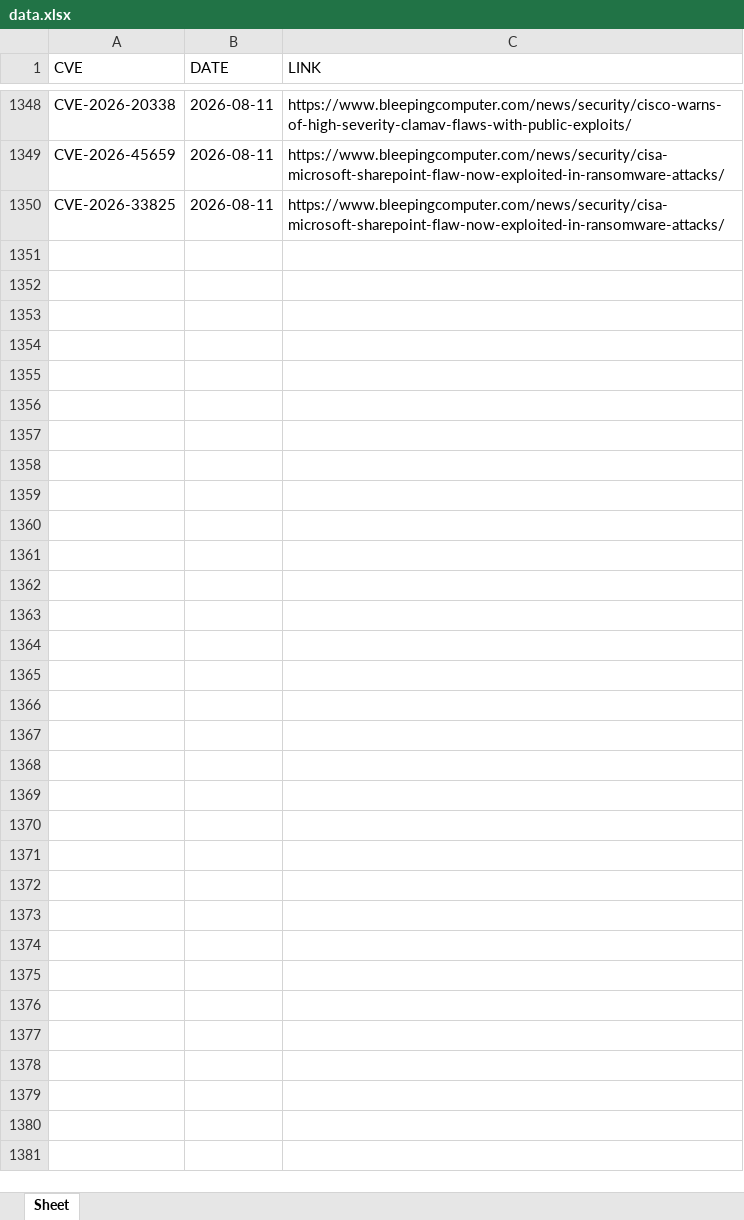
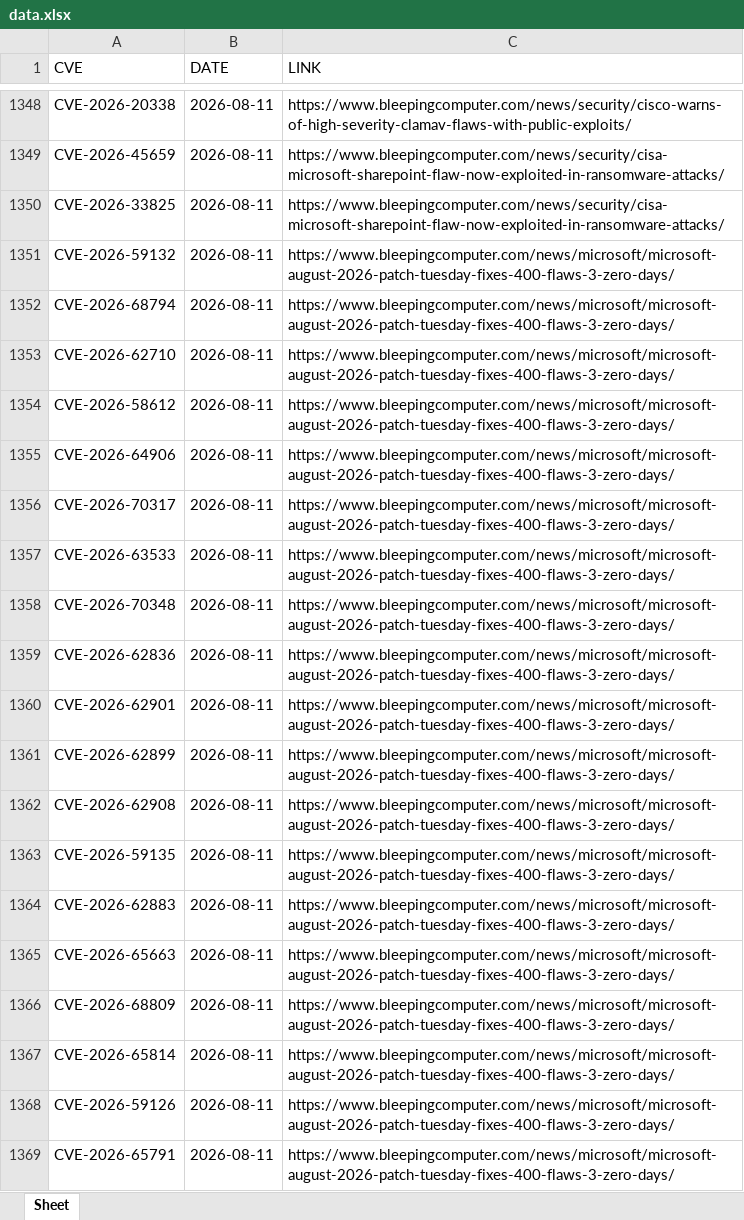
Before and after one commit to thanujbtech-lgtm/bleeping_cve, an Excel workbook: data.xlsx, sheet Sheet, drawn as a sheet; only a part is shown, gaps mark what is left out; values as stored, in another font and other column widths than the file's, no borders; the diff covers the shown part only; the diff names each change by its address in the sheet, - before the commit and + after, or states it on an @@ line.

```diff
--- a/data.xlsx (sheet Sheet)
+++ b/data.xlsx (sheet Sheet)
+row 1351: CVE-2026-59132 | 2026-08-11 | https://www.bleepingcomputer.com/news/microsoft/microsoft-august-2026-patch-tuesday-fixes-400-flaws-3-zero-days/
+row 1352: CVE-2026-68794 | 2026-08-11 | https://www.bleepingcomputer.com/news/microsoft/microsoft-august-2026-patch-tuesday-fixes-400-flaws-3-zero-days/
+row 1353: CVE-2026-62710 | 2026-08-11 | https://www.bleepingcomputer.com/news/microsoft/microsoft-august-2026-patch-tuesday-fixes-400-flaws-3-zero-days/
+row 1354: CVE-2026-58612 | 2026-08-11 | https://www.bleepingcomputer.com/news/microsoft/microsoft-august-2026-patch-tuesday-fixes-400-flaws-3-zero-days/
+row 1355: CVE-2026-64906 | 2026-08-11 | https://www.bleepingcomputer.com/news/microsoft/microsoft-august-2026-patch-tuesday-fixes-400-flaws-3-zero-days/
+row 1356: CVE-2026-70317 | 2026-08-11 | https://www.bleepingcomputer.com/news/microsoft/microsoft-august-2026-patch-tuesday-fixes-400-flaws-3-zero-days/
+row 1357: CVE-2026-63533 | 2026-08-11 | https://www.bleepingcomputer.com/news/microsoft/microsoft-august-2026-patch-tuesday-fixes-400-flaws-3-zero-days/
+row 1358: CVE-2026-70348 | 2026-08-11 | https://www.bleepingcomputer.com/news/microsoft/microsoft-august-2026-patch-tuesday-fixes-400-flaws-3-zero-days/
+row 1359: CVE-2026-62836 | 2026-08-11 | https://www.bleepingcomputer.com/news/microsoft/microsoft-august-2026-patch-tuesday-fixes-400-flaws-3-zero-days/
+row 1360: CVE-2026-62901 | 2026-08-11 | https://www.bleepingcomputer.com/news/microsoft/microsoft-august-2026-patch-tuesday-fixes-400-flaws-3-zero-days/
+row 1361: CVE-2026-62899 | 2026-08-11 | https://www.bleepingcomputer.com/news/microsoft/microsoft-august-2026-patch-tuesday-fixes-400-flaws-3-zero-days/
+row 1362: CVE-2026-62908 | 2026-08-11 | https://www.bleepingcomputer.com/news/microsoft/microsoft-august-2026-patch-tuesday-fixes-400-flaws-3-zero-days/
+row 1363: CVE-2026-59135 | 2026-08-11 | https://www.bleepingcomputer.com/news/microsoft/microsoft-august-2026-patch-tuesday-fixes-400-flaws-3-zero-days/
+row 1364: CVE-2026-62883 | 2026-08-11 | https://www.bleepingcomputer.com/news/microsoft/microsoft-august-2026-patch-tuesday-fixes-400-flaws-3-zero-days/
+row 1365: CVE-2026-65663 | 2026-08-11 | https://www.bleepingcomputer.com/news/microsoft/microsoft-august-2026-patch-tuesday-fixes-400-flaws-3-zero-days/
+row 1366: CVE-2026-68809 | 2026-08-11 | https://www.bleepingcomputer.com/news/microsoft/microsoft-august-2026-patch-tuesday-fixes-400-flaws-3-zero-days/
+row 1367: CVE-2026-65814 | 2026-08-11 | https://www.bleepingcomputer.com/news/microsoft/microsoft-august-2026-patch-tuesday-fixes-400-flaws-3-zero-days/
+row 1368: CVE-2026-59126 | 2026-08-11 | https://www.bleepingcomputer.com/news/microsoft/microsoft-august-2026-patch-tuesday-fixes-400-flaws-3-zero-days/
+row 1369: CVE-2026-65791 | 2026-08-11 | https://www.bleepingcomputer.com/news/microsoft/microsoft-august-2026-patch-tuesday-fixes-400-flaws-3-zero-days/
```
Also changed, not shown: 402 added rows elsewhere in this sheet.
